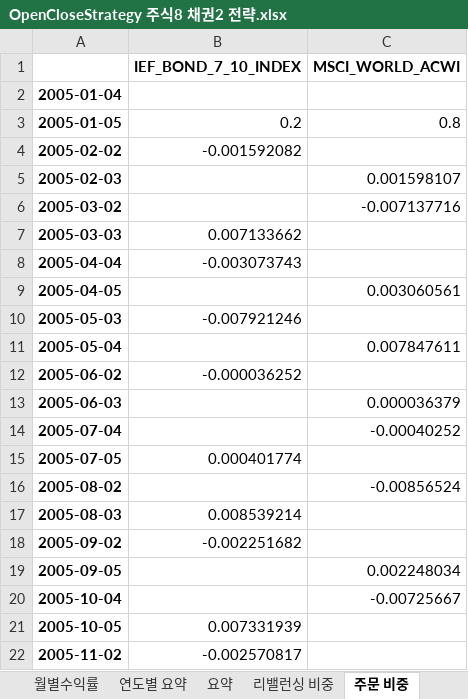
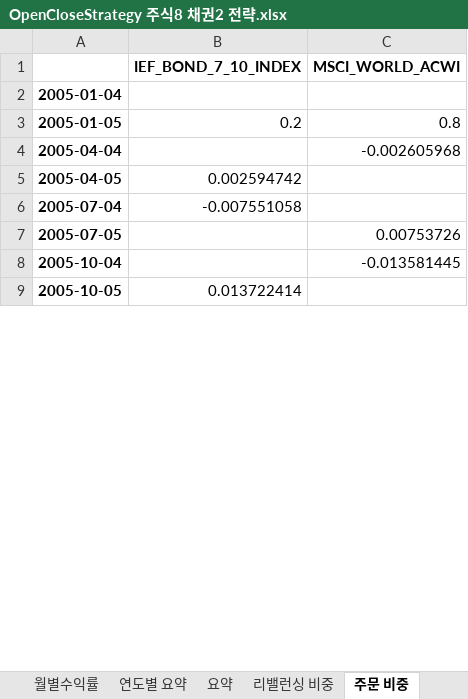
Before and after one commit to quantrading/quantrading, an Excel workbook: example/simulation_result/OpenCloseStrategy 주식8 채권2 전략.xlsx, sheet 주문 비중, drawn as a sheet; only a part is shown; values as stored, in another font and other column widths than the file's, no borders; removed rows and columns are numbered as before the commit, all else as after; the diff covers the shown part only; the diff names each change by its address in the sheet, - before the commit and + after, or states it on an @@ line.

```diff
--- a/example/simulation_result/OpenCloseStrategy 주식8 채권2 전략.xlsx (sheet 주문 비중)
+++ b/example/simulation_result/OpenCloseStrategy 주식8 채권2 전략.xlsx (sheet 주문 비중)
-row 4: 2005-02-02 | -0.001592082
-row 5: 2005-02-03 |  | 0.001598107
-row 6: 2005-03-02 |  | -0.007137716
-row 7: 2005-03-03 | 0.007133662
-B4 (IEF_BOND_7_10_INDEX): -0.003073743
+B4 (IEF_BOND_7_10_INDEX): (empty)
-C4 (MSCI_WORLD_ACWI): (empty)
+C4 (MSCI_WORLD_ACWI): -0.002605968
-B5 (IEF_BOND_7_10_INDEX): (empty)
+B5 (IEF_BOND_7_10_INDEX): 0.002594742
-C5 (MSCI_WORLD_ACWI): 0.003060561
+C5 (MSCI_WORLD_ACWI): (empty)
-row 10: 2005-05-03 | -0.007921246
-row 11: 2005-05-04 |  | 0.007847611
-row 12: 2005-06-02 | -0.000036252
-row 13: 2005-06-03 |  | 0.000036379
-B6 (IEF_BOND_7_10_INDEX): (empty)
+B6 (IEF_BOND_7_10_INDEX): -0.007551058
-C6 (MSCI_WORLD_ACWI): -0.00040252
+C6 (MSCI_WORLD_ACWI): (empty)
-B7 (IEF_BOND_7_10_INDEX): 0.000401774
+B7 (IEF_BOND_7_10_INDEX): (empty)
-C7 (MSCI_WORLD_ACWI): (empty)
+C7 (MSCI_WORLD_ACWI): 0.00753726
-row 16: 2005-08-02 |  | -0.00856524
-row 17: 2005-08-03 | 0.008539214
-row 18: 2005-09-02 | -0.002251682
-row 19: 2005-09-05 |  | 0.002248034
-C8 (MSCI_WORLD_ACWI): -0.00725667
+C8 (MSCI_WORLD_ACWI): -0.013581445
-B9 (IEF_BOND_7_10_INDEX): 0.007331939
+B9 (IEF_BOND_7_10_INDEX): 0.013722414
-row 22: 2005-11-02 | -0.002570817
```
Also changed, not shown: 239 removed rows and 146 edited cells elsewhere in this sheet, sheet portfolio log, sheet 월별수익률, sheet 리밸런싱 비중, sheet 연도별 요약, sheet 요약, example/simulation_result/Strategy 주식8 채권2 전략.xlsx, 8 other files.
